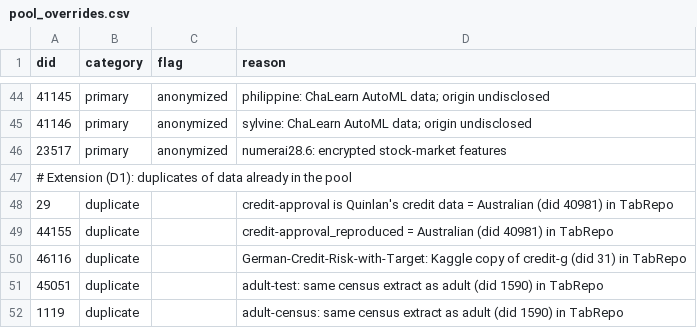
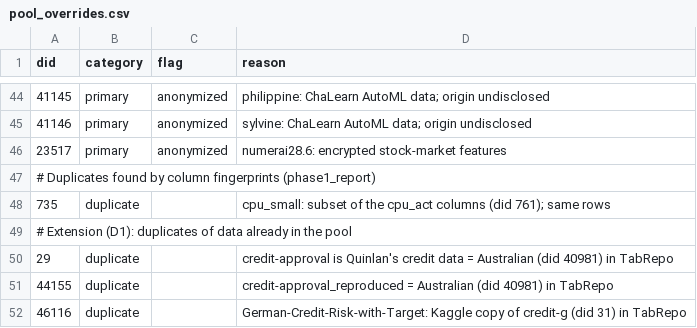
Before and after one commit to hugohammer/readybench, a CSV file: configs/pool_overrides.csv, drawn as a sheet; only a part is shown, gaps mark what is left out; the shorter side is filled out with more unchanged rows.

Commit message:
Phase 1 results: pool report, cpu_small marked duplicate, plan section 3 updated
Profiling run: pipeline 9195 (xl-cloud-runner, 135 datasets, 0 failures).
Primary pool 81 datasets (55 TabRepo + 26 extension); the extension raises
the share of primary datasets with missing values from 18% to 44%.

```diff
--- a/configs/pool_overrides.csv
+++ b/configs/pool_overrides.csv
@@ -46,2 +46,4 @@ did,category,flag,reason
 23517,primary,anonymized,numerai28.6: encrypted stock-market features
+# Duplicates found by column fingerprints (phase1_report)
+735,duplicate,,cpu_small: subset of the cpu_act columns (did 761); same rows
 # Extension (D1): duplicates of data already in the pool
```
Also changed, not shown: configs/pool_v1.csv, 5 other files.
